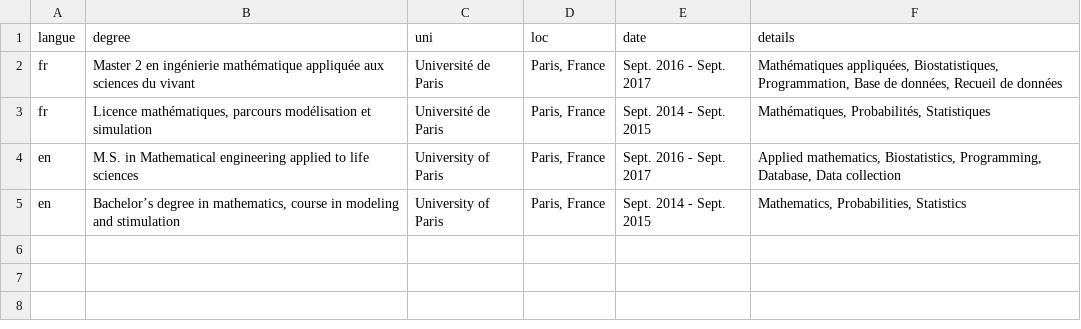
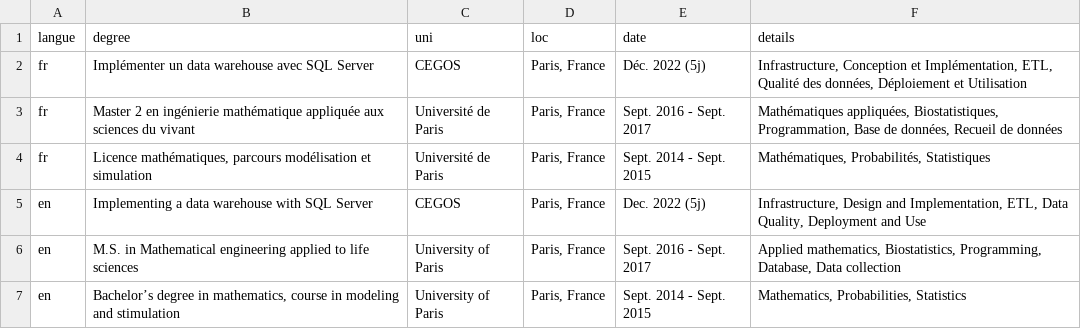
Before and after one commit to ngsanogo/CV, a CSV file: data/education_background.csv, drawn as a sheet.

Commit message:
Data PO / CP Data

```diff
--- a/data/education_background.csv
+++ b/data/education_background.csv
@@ -1,4 +1,6 @@
 langue,degree,uni,loc,date,details
+fr,Implémenter un data warehouse avec SQL Server,CEGOS,"Paris, France",Déc. 2022 (5j),"Infrastructure, Conception et Implémentation, ETL, Qualité des données, Déploiement et Utilisation"
 fr,Master 2 en ingénierie mathématique appliquée aux sciences du vivant,Université de Paris,"Paris, France",Sept. 2016 - Sept. 2017,"Mathématiques appliquées, Biostatistiques, Programmation, Base de données, Recueil de données"
 fr,"Licence mathématiques, parcours modélisation et simulation",Université de Paris,"Paris, France",Sept. 2014 - Sept. 2015,"Mathématiques, Probabilités, Statistiques"
+en,Implementing a data warehouse with SQL Server,CEGOS, "Paris, France",Dec. 2022 (5j), "Infrastructure, Design and Implementation, ETL, Data Quality, Deployment and Use"
 en,M.S. in Mathematical engineering applied to life sciences,University of Paris,"Paris, France",Sept. 2016 - Sept. 2017,"Applied mathematics, Biostatistics, Programming, Database, Data collection"
```
Also changed, not shown: data/professional_experience.csv, data/skills.csv, 5 other files.
